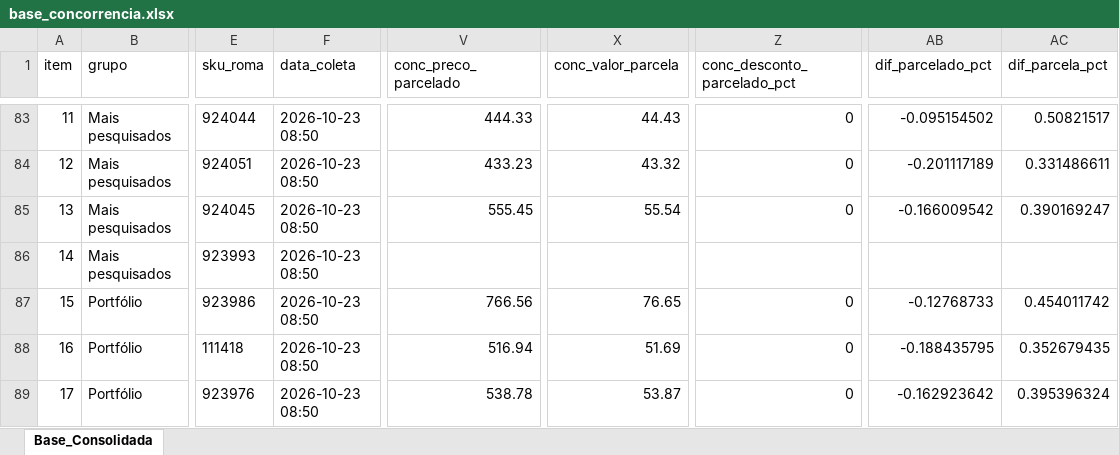
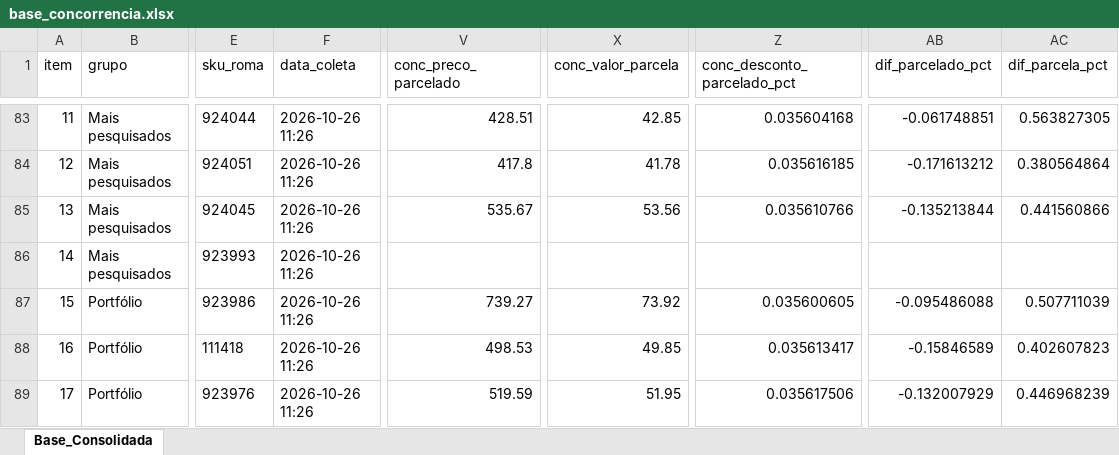
Before and after one commit to lucashenrique089/inteligencia-de-precos-final, an Excel workbook: base_concorrencia.xlsx, sheet Base_Consolidada, drawn as a sheet; only a part is shown, gaps mark what is left out; values as stored, in another font and other column widths than the file's, no borders; the diff covers the shown part only; the diff names each change by its address in the sheet, - before the commit and + after, or states it on an @@ line.

```diff
--- a/base_concorrencia.xlsx (sheet Base_Consolidada)
+++ b/base_concorrencia.xlsx (sheet Base_Consolidada)
-F83:F89 (data_coleta): 2026-10-23 08:50
+F83:F89 (data_coleta): 2026-10-26 11:26
-V83 (conc_preco_parcelado): 444.33
+V83 (conc_preco_parcelado): 428.51
-X83 (conc_valor_parcela): 44.43
+X83 (conc_valor_parcela): 42.85
-Z83 (conc_desconto_parcelado_pct): 0
+Z83 (conc_desconto_parcelado_pct): 0.035604168
-AB83 (dif_parcelado_pct): -0.095154502
+AB83 (dif_parcelado_pct): -0.061748851
-AC83 (dif_parcela_pct): 0.50821517
+AC83 (dif_parcela_pct): 0.563827305
-V84 (conc_preco_parcelado): 433.23
+V84 (conc_preco_parcelado): 417.8
-X84 (conc_valor_parcela): 43.32
+X84 (conc_valor_parcela): 41.78
-Z84 (conc_desconto_parcelado_pct): 0
+Z84 (conc_desconto_parcelado_pct): 0.035616185
-AB84 (dif_parcelado_pct): -0.201117189
+AB84 (dif_parcelado_pct): -0.171613212
-AC84 (dif_parcela_pct): 0.331486611
+AC84 (dif_parcela_pct): 0.380564864
-V85 (conc_preco_parcelado): 555.45
+V85 (conc_preco_parcelado): 535.67
-X85 (conc_valor_parcela): 55.54
+X85 (conc_valor_parcela): 53.56
-Z85 (conc_desconto_parcelado_pct): 0
+Z85 (conc_desconto_parcelado_pct): 0.035610766
-AB85 (dif_parcelado_pct): -0.166009542
+AB85 (dif_parcelado_pct): -0.135213844
-AC85 (dif_parcela_pct): 0.390169247
+AC85 (dif_parcela_pct): 0.441560866
-V87 (conc_preco_parcelado): 766.56
+V87 (conc_preco_parcelado): 739.27
-X87 (conc_valor_parcela): 76.65
+X87 (conc_valor_parcela): 73.92
-Z87 (conc_desconto_parcelado_pct): 0
+Z87 (conc_desconto_parcelado_pct): 0.035600605
-AB87 (dif_parcelado_pct): -0.12768733
+AB87 (dif_parcelado_pct): -0.095486088
-AC87 (dif_parcela_pct): 0.454011742
+AC87 (dif_parcela_pct): 0.507711039
-V88 (conc_preco_parcelado): 516.94
+V88 (conc_preco_parcelado): 498.53
-X88 (conc_valor_parcela): 51.69
+X88 (conc_valor_parcela): 49.85
-Z88 (conc_desconto_parcelado_pct): 0
+Z88 (conc_desconto_parcelado_pct): 0.035613417
-AB88 (dif_parcelado_pct): -0.188435795
+AB88 (dif_parcelado_pct): -0.15846589
-AC88 (dif_parcela_pct): 0.352679435
+AC88 (dif_parcela_pct): 0.402607823
-V89 (conc_preco_parcelado): 538.78
+V89 (conc_preco_parcelado): 519.59
-X89 (conc_valor_parcela): 53.87
+X89 (conc_valor_parcela): 51.95
-Z89 (conc_desconto_parcelado_pct): 0
+Z89 (conc_desconto_parcelado_pct): 0.035617506
-AB89 (dif_parcelado_pct): -0.162923642
+AB89 (dif_parcelado_pct): -0.132007929
-AC89 (dif_parcela_pct): 0.395396324
+AC89 (dif_parcela_pct): 0.446968239
```
Also changed, not shown: 462 edited cells elsewhere in this sheet, 16 other files.
